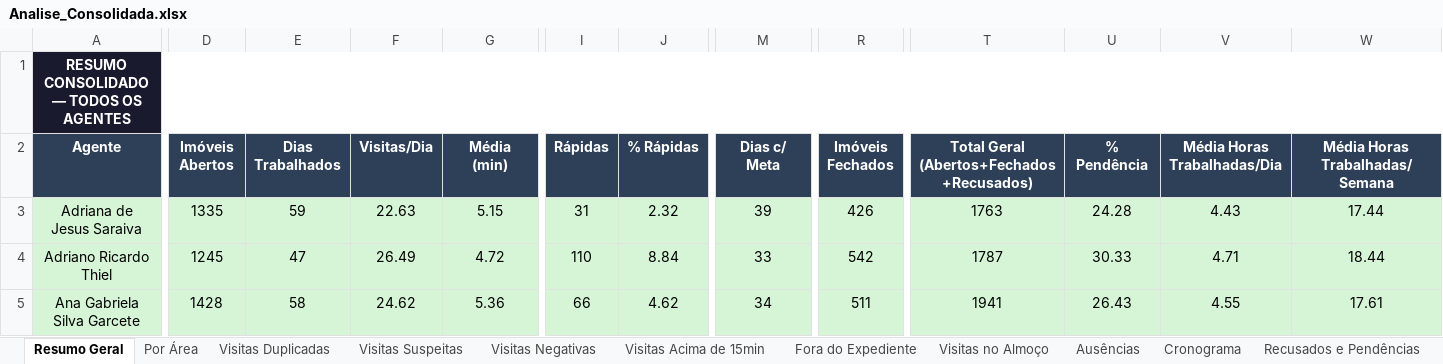
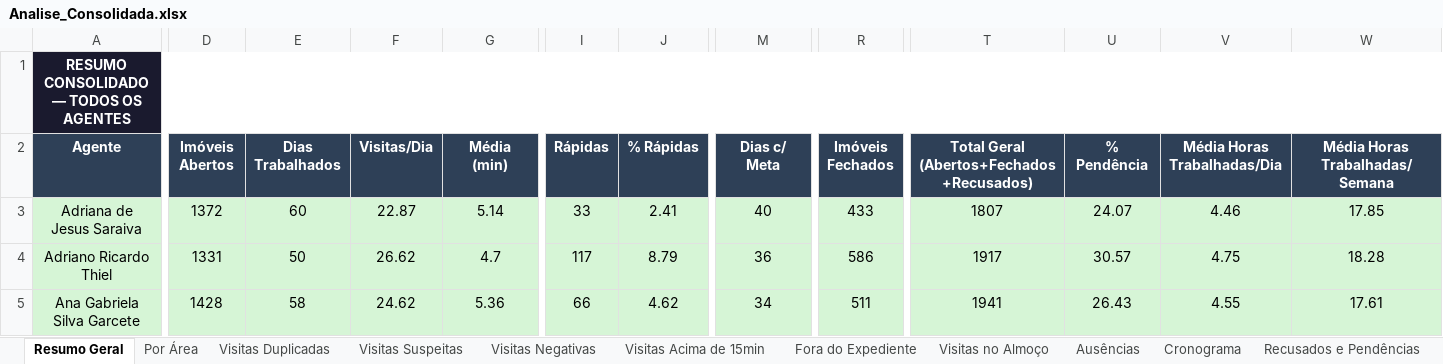
Before and after one commit to LucsDevPro/Sentinela, an Excel workbook: data/Analise_Consolidada.xlsx, sheet Resumo Geral, drawn as a sheet; only a part is shown, gaps mark what is left out; values as stored, in another font and other column widths than the file's, no borders; the diff covers the shown part only; the diff names each change by its address in the sheet, - before the commit and + after, or states it on an @@ line.

```diff
--- a/data/Analise_Consolidada.xlsx (sheet Resumo Geral)
+++ b/data/Analise_Consolidada.xlsx (sheet Resumo Geral)
-D3 (Imóveis Abertos): 1335
+D3 (Imóveis Abertos): 1372
-E3 (Dias Trabalhados): 59
+E3 (Dias Trabalhados): 60
-F3 (Visitas/Dia): 22.63
+F3 (Visitas/Dia): 22.87
-G3 (Média (min)): 5.15
+G3 (Média (min)): 5.14
-I3 (Rápidas): 31
+I3 (Rápidas): 33
-J3 (% Rápidas): 2.32
+J3 (% Rápidas): 2.41
-M3 (Dias c/ Meta): 39
+M3 (Dias c/ Meta): 40
-R3 (Imóveis Fechados): 426
+R3 (Imóveis Fechados): 433
-T3: 1763
+T3: 1807
-U3 (% Pendência): 24.28
+U3 (% Pendência): 24.07
-V3 (Média Horas Trabalhadas/Dia): 4.43
+V3 (Média Horas Trabalhadas/Dia): 4.46
-W3 (Média Horas Trabalhadas/Semana): 17.44
+W3 (Média Horas Trabalhadas/Semana): 17.85
-D4 (Imóveis Abertos): 1245
+D4 (Imóveis Abertos): 1331
-E4 (Dias Trabalhados): 47
+E4 (Dias Trabalhados): 50
-F4 (Visitas/Dia): 26.49
+F4 (Visitas/Dia): 26.62
-G4 (Média (min)): 4.72
+G4 (Média (min)): 4.7
-I4 (Rápidas): 110
+I4 (Rápidas): 117
-J4 (% Rápidas): 8.84
+J4 (% Rápidas): 8.79
-M4 (Dias c/ Meta): 33
+M4 (Dias c/ Meta): 36
-R4 (Imóveis Fechados): 542
+R4 (Imóveis Fechados): 586
-T4: 1787
+T4: 1917
-U4 (% Pendência): 30.33
+U4 (% Pendência): 30.57
-V4 (Média Horas Trabalhadas/Dia): 4.71
+V4 (Média Horas Trabalhadas/Dia): 4.75
-W4 (Média Horas Trabalhadas/Semana): 18.44
+W4 (Média Horas Trabalhadas/Semana): 18.28
```
Also changed, not shown: 451 edited cells elsewhere in this sheet, sheet Resumo Semanal, sheet Ranking, sheet Por Área, sheet Visitas Acima de 15min, sheet Ausências, sheet Recusados e Pendências, 5 more sheets, data/historico/semana_318.xlsx, data/historico/semana_319.xlsx, 17 other files.
